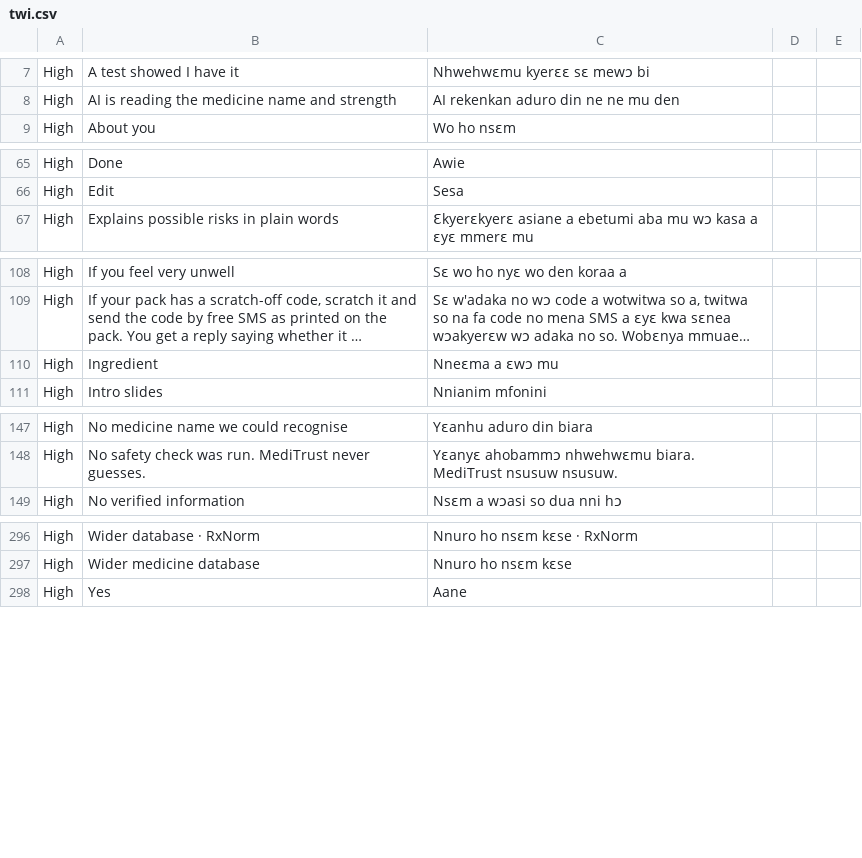
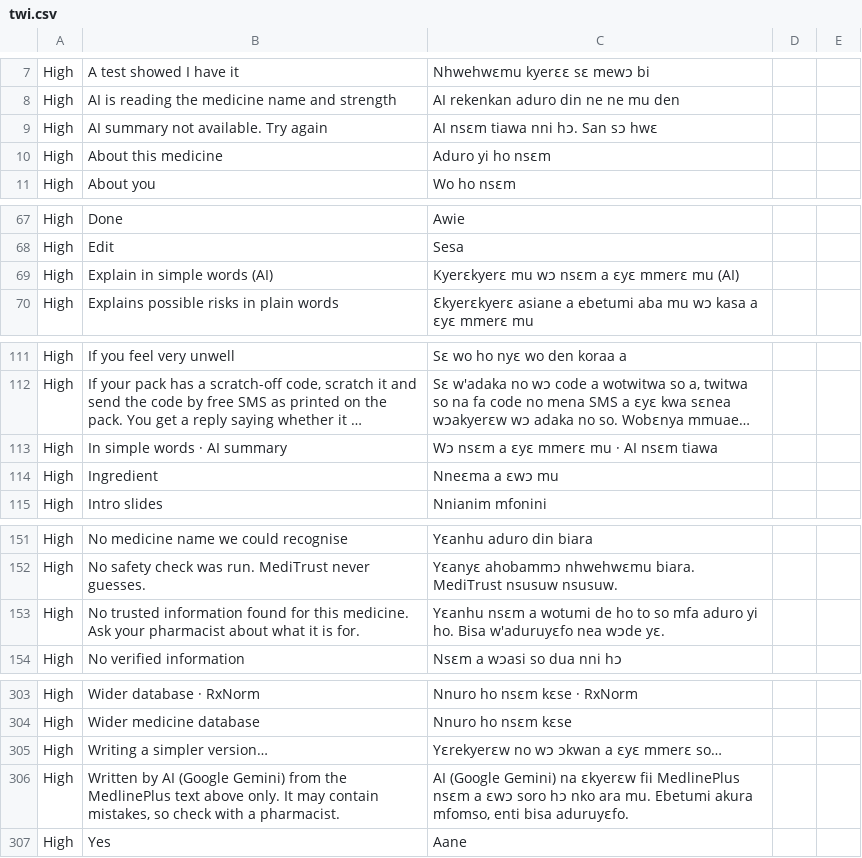
Before and after one commit to YayraBoven/meditrust-code, a CSV file: docs/translations/twi.csv, drawn as a sheet; only a part is shown, gaps mark what is left out; long unchanged cells end in …; the diff covers the shown part only; the diff names each change by its address in the sheet, - before the commit and + after, or states it on an @@ line.

```diff
--- a/docs/translations/twi.csv
+++ b/docs/translations/twi.csv
+row 9: High | AI summary not available. Try again | AI nsɛm tiawa nni hɔ. San sɔ hwɛ
+row 10: High | About this medicine | Aduro yi ho nsɛm
+row 69: High | Explain in simple words (AI) | Kyerɛkyerɛ mu wɔ nsɛm a ɛyɛ mmerɛ mu (AI)
+row 113: High | In simple words · AI summary | Wɔ nsɛm a ɛyɛ mmerɛ mu · AI nsɛm tiawa
+row 153: High | No trusted information found for this medicine. Ask your pharmacist about what it is for. | Yɛanhu nsɛm a wotumi de ho to so mfa aduro yi ho. Bisa w'aduruyɛfo nea wɔde yɛ.
+row 305: High | Writing a simpler version… | Yɛrekyerɛw no wɔ ɔkwan a ɛyɛ mmerɛ so…
+row 306: High | Written by AI (Google Gemini) from the MedlinePlus text above only. It may contain mistakes, so check with a pharmacist. | AI (Google Gemini) na ɛkyerɛw fii MedlinePlus nsɛm a ɛwɔ soro hɔ nko ara mu. Ebetumi akura mfomso, enti bisa aduruyɛfo.
```
Also changed, not shown: 2 added rows elsewhere in this file, docs/translations/dag.csv, docs/translations/ewe.csv, 8 other files.
